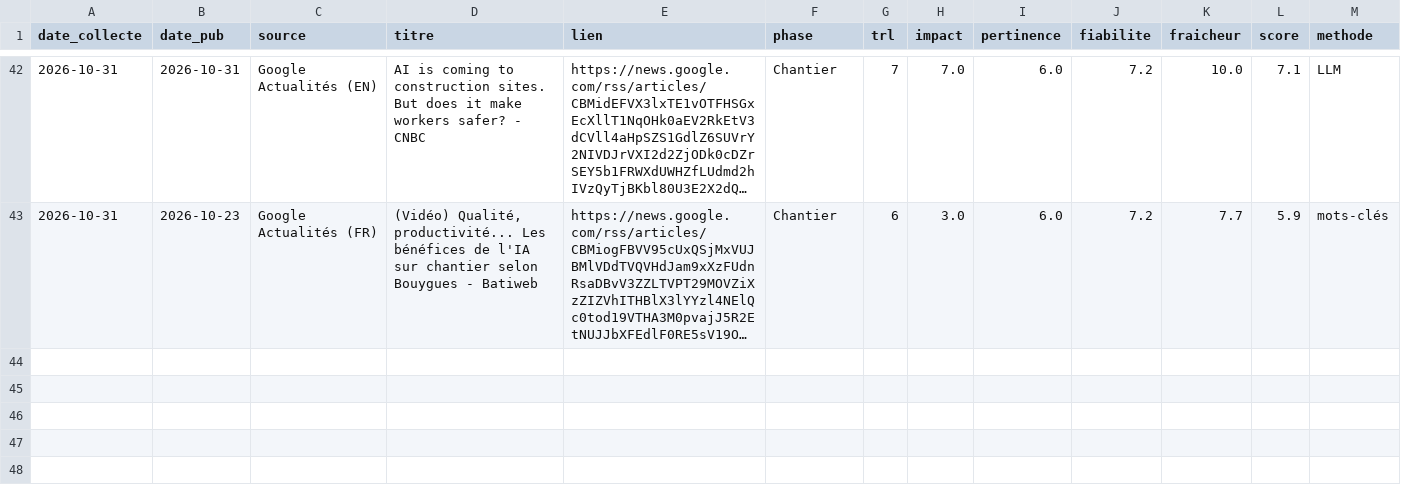
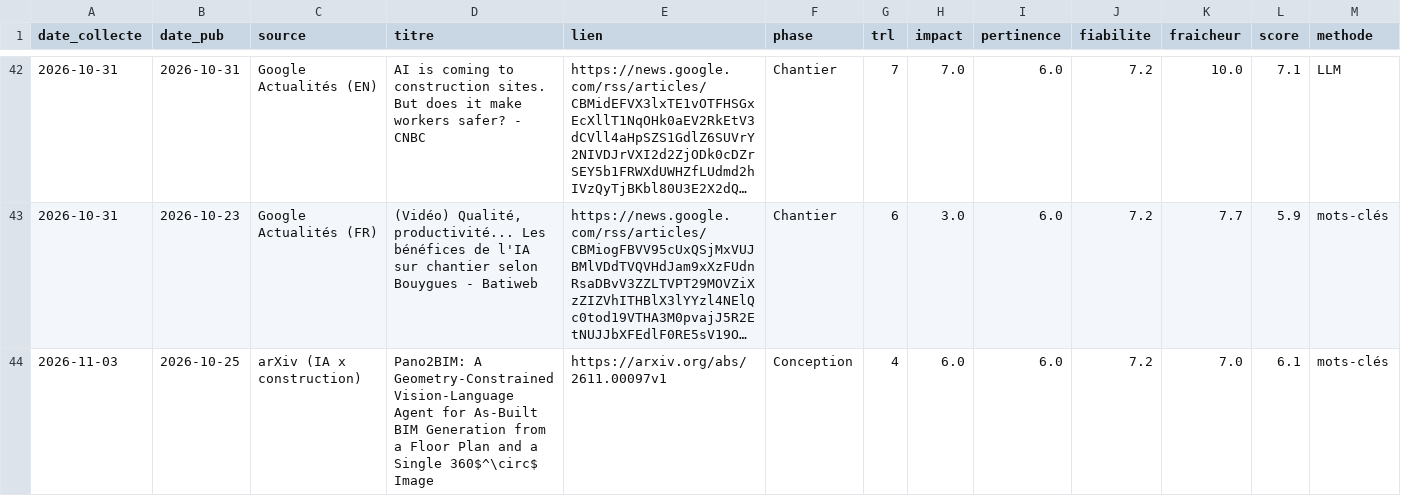
Before and after one commit to benitos-ui/veille_info, a CSV file: data/veille.csv, drawn as a sheet; only a part is shown, gaps mark what is left out; long unchanged cells end in …; rows hold the shown columns only; the diff names each change by its address in the sheet, - before the commit and + after, or states it on an @@ line.

Commit message:
Veille du 2026-11-03

```diff
--- a/data/veille.csv
+++ b/data/veille.csv
+row 44: 2026-11-03 | 2026-10-25 | arXiv (IA x construction) | Pano2BIM: A Geometry-Constrained Vision-Language Agent for As-Built BIM Generation from a Floor Plan and a Single 360$^\circ$ Image | https://arxiv.org/abs/2611.00097v1 | Conception | 4 | 6.0 | 6.0 | 7.2 | 7.0 | 6.1 | mots-clés
```
Also changed, not shown: 7 other files.
